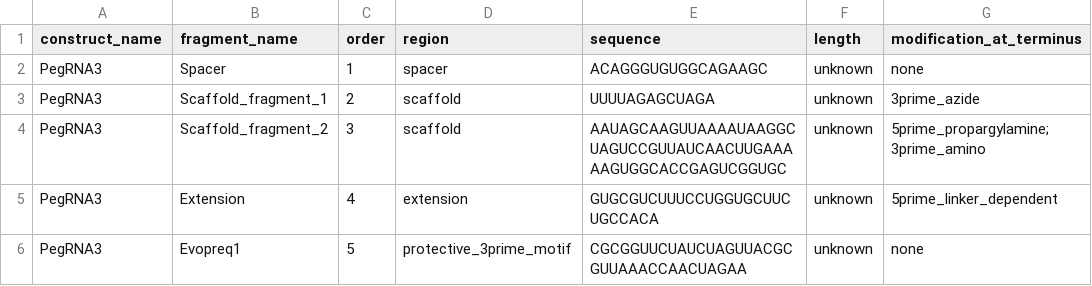
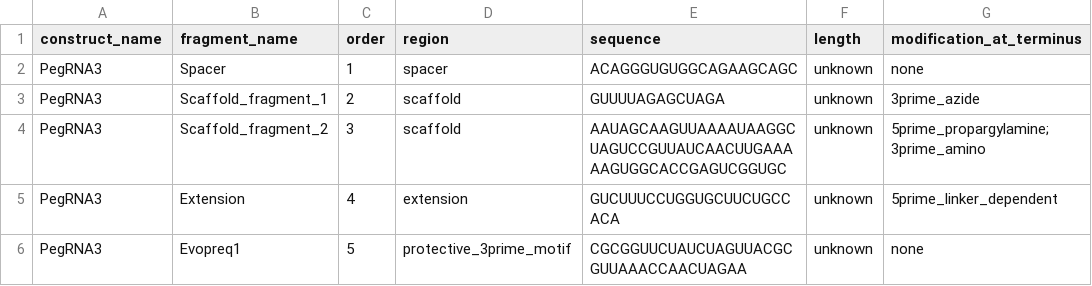
Before and after one commit to ExKyKyMa/pegrna-structural-bioinf, a TSV file: data/raw/designs/PegRNA3_fragments.tsv, drawn as a sheet; only a part is shown; the diff names each change by its address in the sheet, - before the commit and + after, or states it on an @@ line.

```diff
--- a/data/raw/designs/PegRNA3_fragments.tsv
+++ b/data/raw/designs/PegRNA3_fragments.tsv
-E2 (sequence): ACAGGGUGUGGCAGAAGC
+E2 (sequence): ACAGGGUGUGGCAGAAGCAGC
-E3 (sequence): UUUUAGAGCUAGA
+E3 (sequence): GUUUUAGAGCUAGA
-E5 (sequence): GUGCGUCUUUCCUGGUGCUUCUGCCACA
+E5 (sequence): GUCUUUCCUGGUGCUUCUGCCACA
```
Also changed, not shown: data/processed/PegRNA3_sequence_validation.tsv, data/raw/designs/pegrna_designs.tsv, 14 other files.
